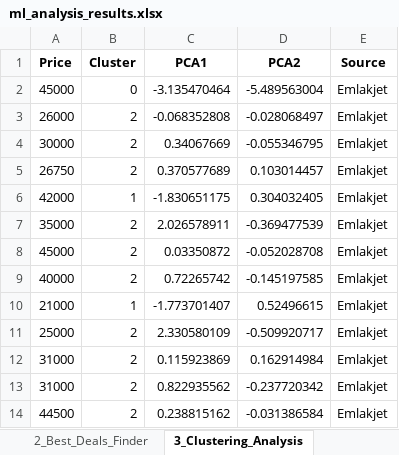
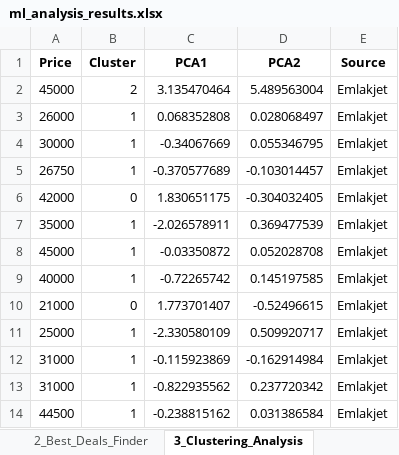
Before and after one commit to keremalci/KEREM-ALCI-DSA-210-PROJECT, an Excel workbook: data/outputs/ml_analysis_results.xlsx, sheet 3_Clustering_Analysis, drawn as a sheet; only a part is shown; values as stored, in another font and other column widths than the file's, no borders; the diff covers the shown part only; the diff names each change by its address in the sheet, - before the commit and + after, or states it on an @@ line.

```diff
--- a/data/outputs/ml_analysis_results.xlsx (sheet 3_Clustering_Analysis)
+++ b/data/outputs/ml_analysis_results.xlsx (sheet 3_Clustering_Analysis)
-B2 (Cluster): 0
+B2 (Cluster): 2
-C2 (PCA1): -3.135470464
+C2 (PCA1): 3.135470464
-D2 (PCA2): -5.489563004
+D2 (PCA2): 5.489563004
-B3:B5 (Cluster): 2
+B3:B5 (Cluster): 1
-C3 (PCA1): -0.068352808
+C3 (PCA1): 0.068352808
-D3 (PCA2): -0.028068497
+D3 (PCA2): 0.028068497
-C4 (PCA1): 0.34067669
+C4 (PCA1): -0.34067669
-D4 (PCA2): -0.055346795
+D4 (PCA2): 0.055346795
-C5 (PCA1): 0.370577689
+C5 (PCA1): -0.370577689
-D5 (PCA2): 0.103014457
+D5 (PCA2): -0.103014457
-B6 (Cluster): 1
+B6 (Cluster): 0
-C6 (PCA1): -1.830651175
+C6 (PCA1): 1.830651175
-D6 (PCA2): 0.304032405
+D6 (PCA2): -0.304032405
-B7:B9 (Cluster): 2
+B7:B9 (Cluster): 1
-C7 (PCA1): 2.026578911
+C7 (PCA1): -2.026578911
-D7 (PCA2): -0.369477539
+D7 (PCA2): 0.369477539
-C8 (PCA1): 0.03350872
+C8 (PCA1): -0.03350872
-D8 (PCA2): -0.052028708
+D8 (PCA2): 0.052028708
-C9 (PCA1): 0.72265742
+C9 (PCA1): -0.72265742
-D9 (PCA2): -0.145197585
+D9 (PCA2): 0.145197585
-B10 (Cluster): 1
+B10 (Cluster): 0
-C10 (PCA1): -1.773701407
+C10 (PCA1): 1.773701407
-D10 (PCA2): 0.52496615
+D10 (PCA2): -0.52496615
-B11:B14 (Cluster): 2
+B11:B14 (Cluster): 1
-C11 (PCA1): 2.330580109
+C11 (PCA1): -2.330580109
-D11 (PCA2): -0.509920717
+D11 (PCA2): 0.509920717
-C12 (PCA1): 0.115923869
+C12 (PCA1): -0.115923869
-D12 (PCA2): 0.162914984
+D12 (PCA2): -0.162914984
-C13 (PCA1): 0.822935562
+C13 (PCA1): -0.822935562
-D13 (PCA2): -0.237720342
+D13 (PCA2): 0.237720342
-C14 (PCA1): 0.238815162
+C14 (PCA1): -0.238815162
-D14 (PCA2): -0.031386584
+D14 (PCA2): 0.031386584
```
Also changed, not shown: 609 edited cells elsewhere in this sheet, sheet 2_Best_Deals_Finder, sheet 1_Model_Performance, 20 other files.
